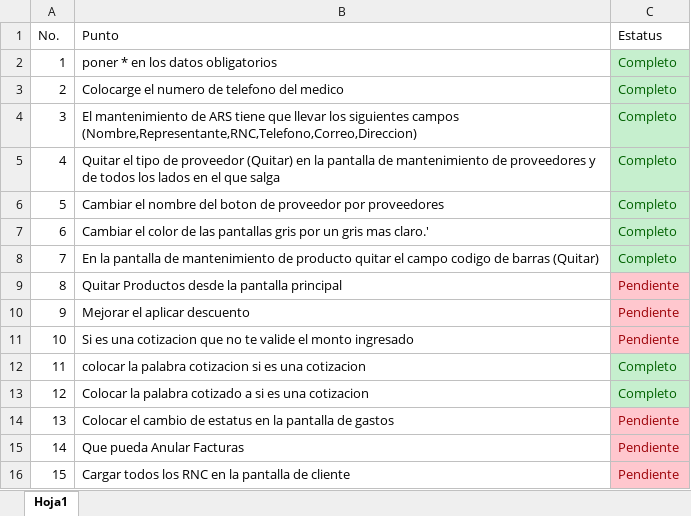
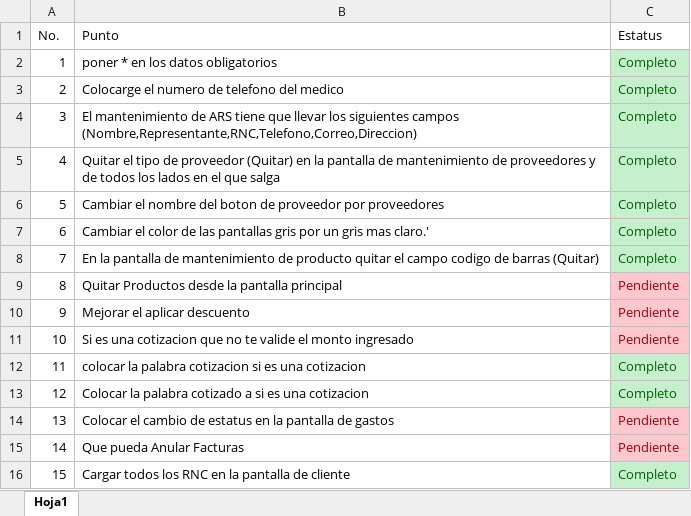
Before and after one commit to Jdiaz0624/DSSistemaPuntoVentaClinico.Solucion, an Excel workbook: BD/Puntos Pendientes.xlsx, sheet Hoja1, drawn as a sheet; values as stored, in another font and other column widths than the file's, no borders; the diff names each change by its address in the sheet, - before the commit and + after, or states it on an @@ line.

```diff
--- a/BD/Puntos Pendientes.xlsx (sheet Hoja1)
+++ b/BD/Puntos Pendientes.xlsx (sheet Hoja1)
-C16 (Estatus): Pendiente
+C16 (Estatus): Completo
@@ C16 fill: #FFC7CE → #C6EFCE, text colour: #9C0006 → #006100 @@
```
Also changed, not shown: 13 other files.
